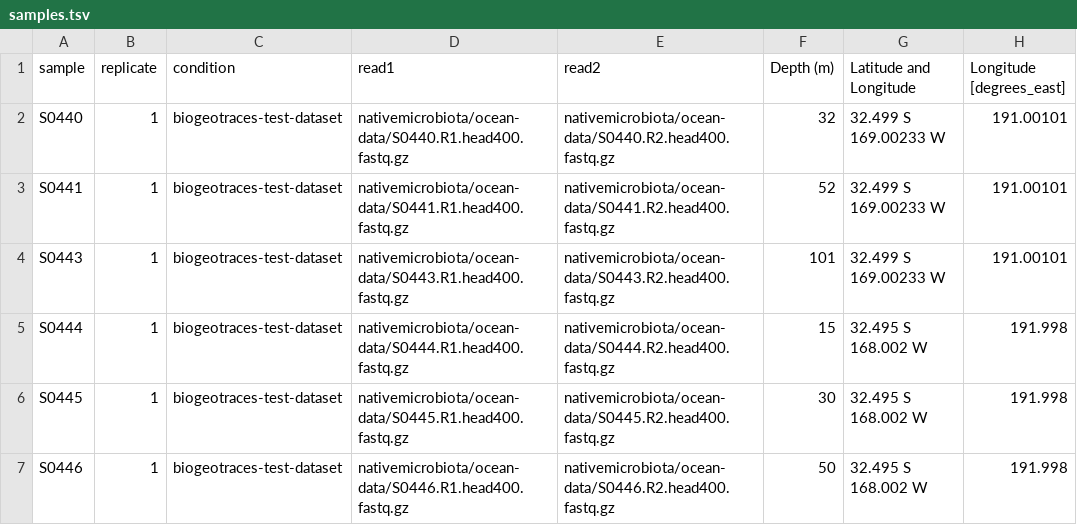
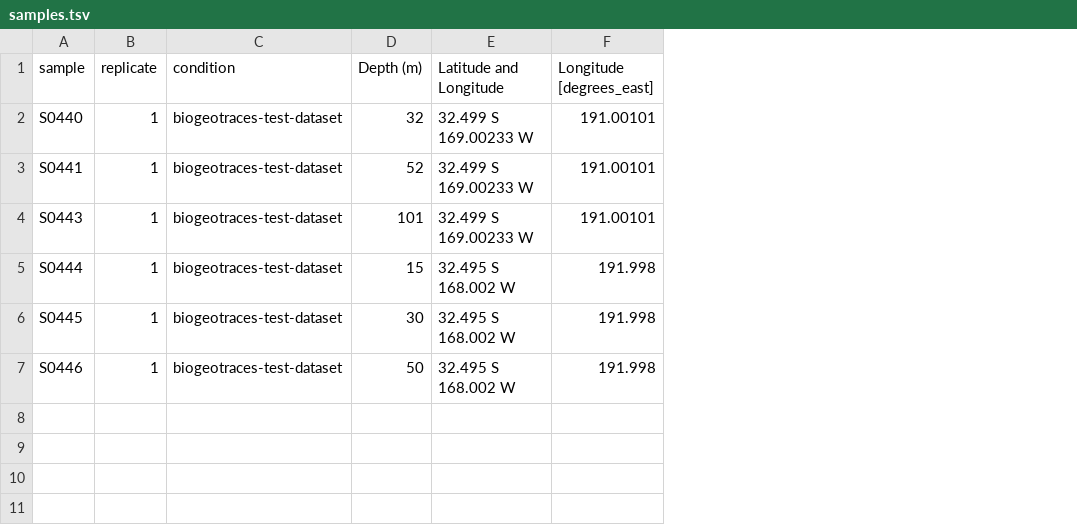
Before and after one commit to jcmcnch/eASV-pipeline-for-515Y-926R, a TSV file: snakemake/config/samples.tsv, drawn as a sheet; only a part is shown; the diff names each change by its address in the sheet, - before the commit and + after, or states it on an @@ line.

Commit message:
remove redundant columns to avoid confusion

```diff
--- a/snakemake/config/samples.tsv
+++ b/snakemake/config/samples.tsv
-column D (read1), rows 2-7: nativemicrobiota/ocean-data/S0440.R1.head400.fastq.gz | nativemicrobiota/ocean-data/S0441.R1.head400.fastq.gz | nativemicrobiota/ocean-data/S0443.R1.head400.fastq.gz | nativemicrobiota/ocean-data/S0444.R1.head400.fastq.gz | nativemicrobiota/ocean-data/S0445.R1.head400.fastq.gz | nativemicrobiota/ocean-data/S0446.R1.head400.fastq.gz
-column E (read2), rows 2-7: nativemicrobiota/ocean-data/S0440.R2.head400.fastq.gz | nativemicrobiota/ocean-data/S0441.R2.head400.fastq.gz | nativemicrobiota/ocean-data/S0443.R2.head400.fastq.gz | nativemicrobiota/ocean-data/S0444.R2.head400.fastq.gz | nativemicrobiota/ocean-data/S0445.R2.head400.fastq.gz | nativemicrobiota/ocean-data/S0446.R2.head400.fastq.gz
```
